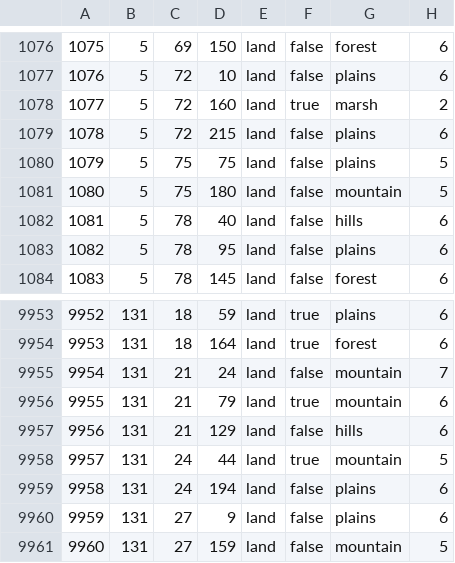
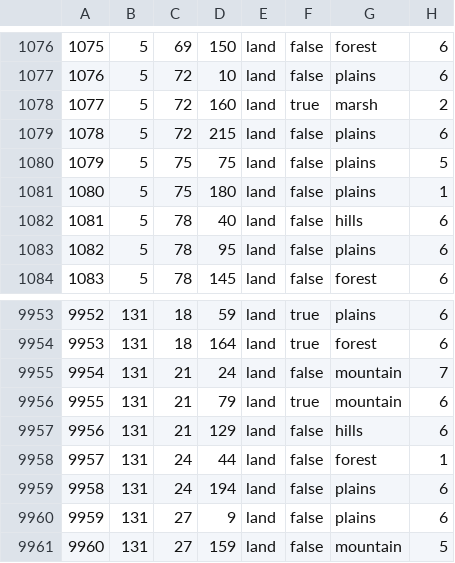
Before and after one commit to SilentEnforcer/tgwr-mod, a CSV file: map/definition.csv, drawn as a sheet; only a part is shown, gaps mark what is left out.

```diff
--- a/map/definition.csv
+++ b/map/definition.csv
@@ -1080,3 +1080,3 @@
 1079;5;75;75;land;false;plains;5
-1080;5;75;180;land;false;mountain;5
+1080;5;75;180;land;false;plains;1
 1081;5;78;40;land;false;hills;6
@@ -9957,3 +9957,3 @@
 9956;131;21;129;land;false;hills;6
-9957;131;24;44;land;true;mountain;5
+9957;131;24;44;land;false;forest;1
 9958;131;24;194;land;false;plains;6
```
Also changed, not shown: 21 other files.
